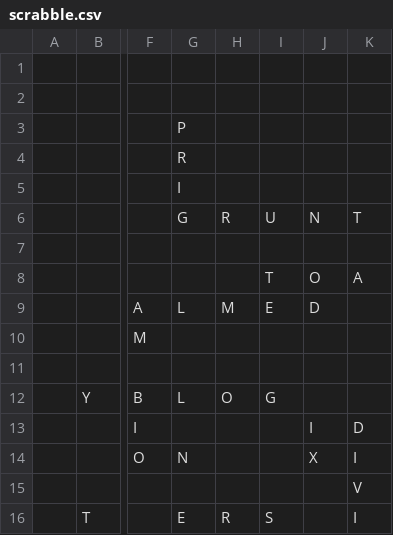
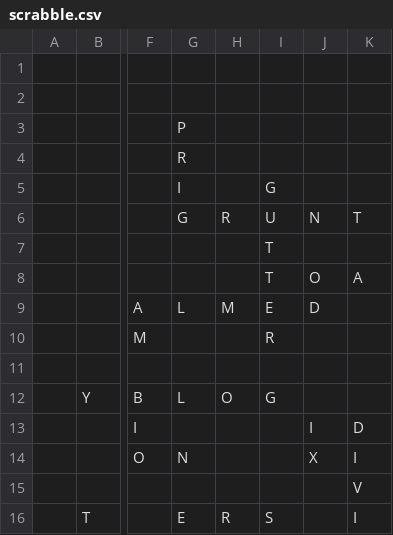
Before and after one commit to daflad/scrabble.nehpets.co.uk, a CSV file: scrabble.csv, drawn as a sheet; only a part is shown, gaps mark what is left out; the diff names each change by its address in the sheet, - before the commit and + after, or states it on an @@ line.

```diff
--- a/scrabble.csv
+++ b/scrabble.csv
-I5: (empty)
+I5: G
-I7: (empty)
+I7: T
-I10: (empty)
+I10: R
```
Also changed, not shown: 1 other file.
